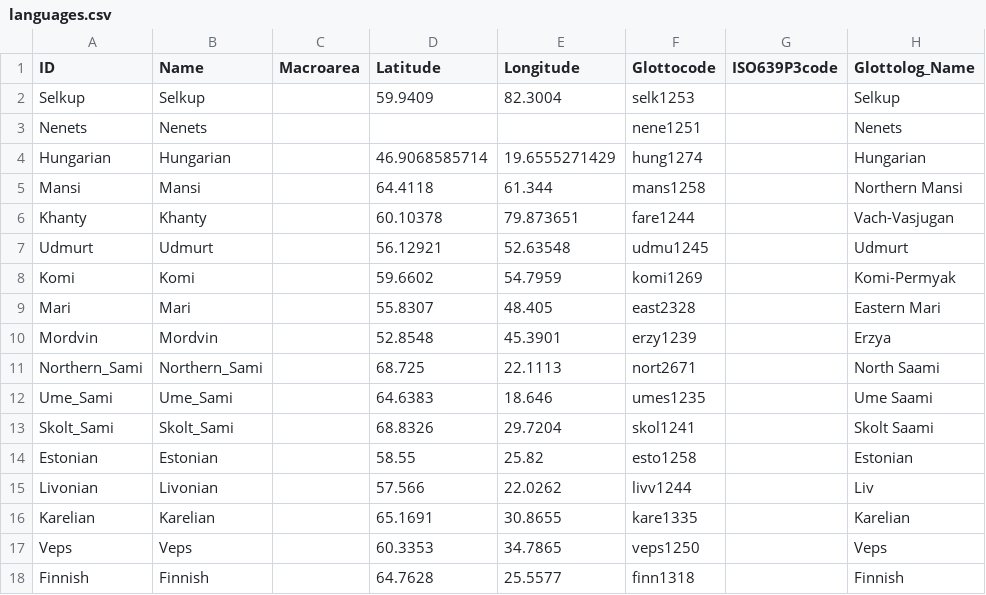
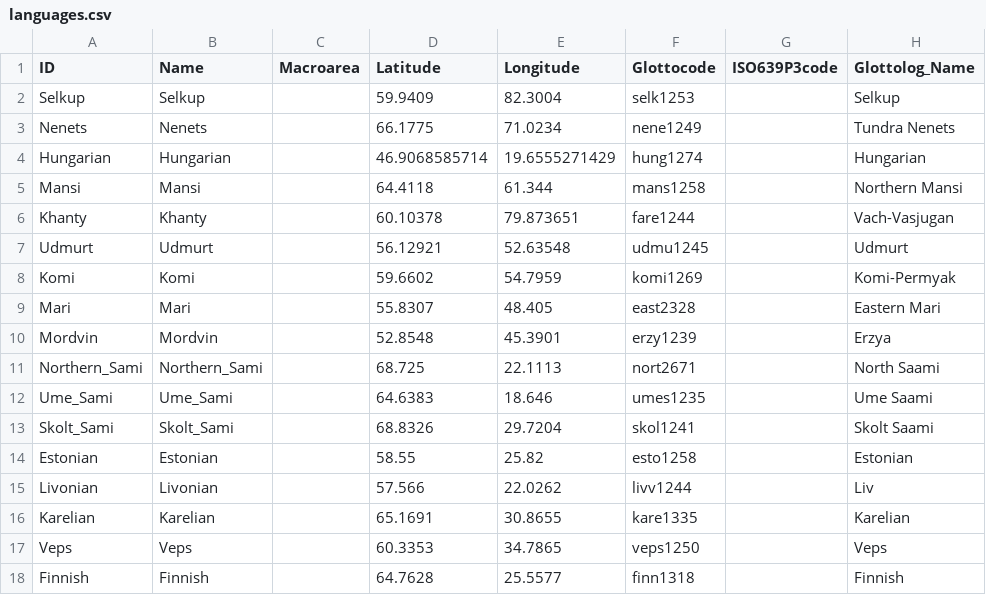
Before and after one commit to phlorest/honkola_et_al2013, a CSV file: cldf/languages.csv, drawn as a sheet.

```diff
--- a/cldf/languages.csv
+++ b/cldf/languages.csv
@@ -2,3 +2,3 @@ ID,Name,Macroarea,Latitude,Longitude,Glottocode,ISO639P3code,Glottolog_Name
 Selkup,Selkup,,59.9409,82.3004,selk1253,,Selkup
-Nenets,Nenets,,,,nene1251,,Nenets
+Nenets,Nenets,,66.1775,71.0234,nene1249,,Tundra Nenets
 Hungarian,Hungarian,,46.9068585714,19.6555271429,hung1274,,Hungarian
```
Also changed, not shown: cldf/trees.csv, 5 other files.
